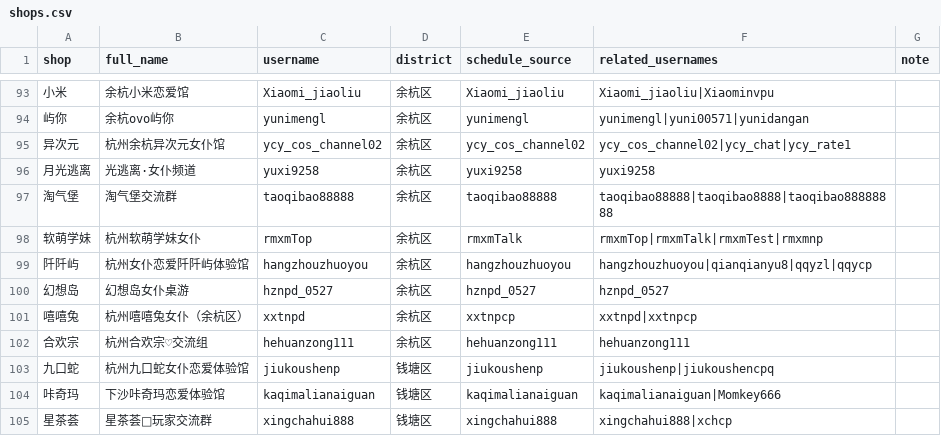
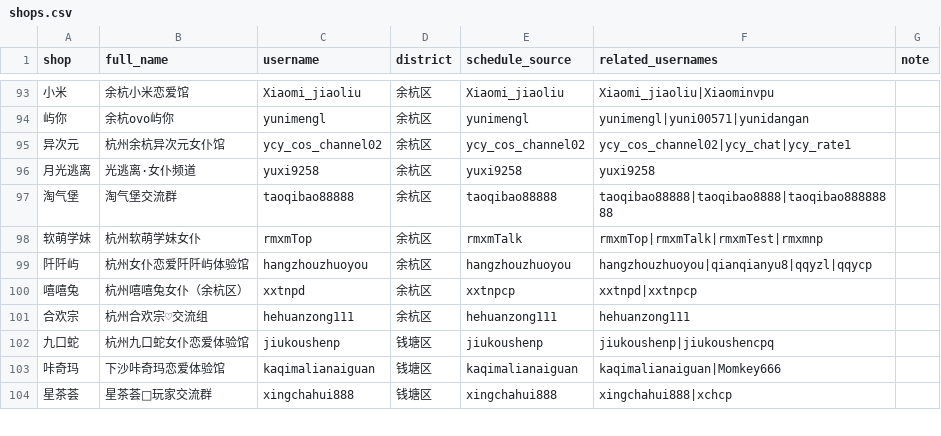
Before and after one commit to qiqi598/nvpuribao, a CSV file: data/shops.csv, drawn as a sheet; only a part is shown, gaps mark what is left out; the diff names each change by its address in the sheet, - before the commit and + after, or states it on an @@ line.

Commit message:
data: auto sync 2026-04-02 16:45 CST

```diff
--- a/data/shops.csv
+++ b/data/shops.csv
-row 100: 幻想岛 | 幻想岛女仆桌游 | hznpd_0527 | 余杭区 | hznpd_0527 | hznpd_0527
```
